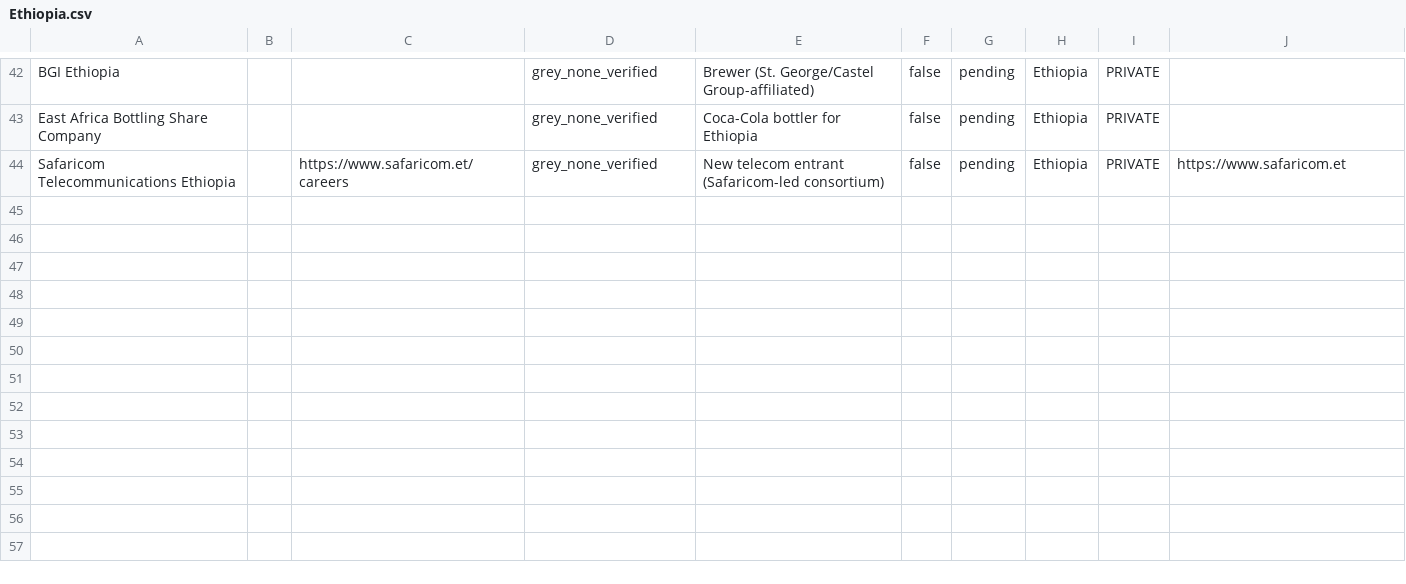
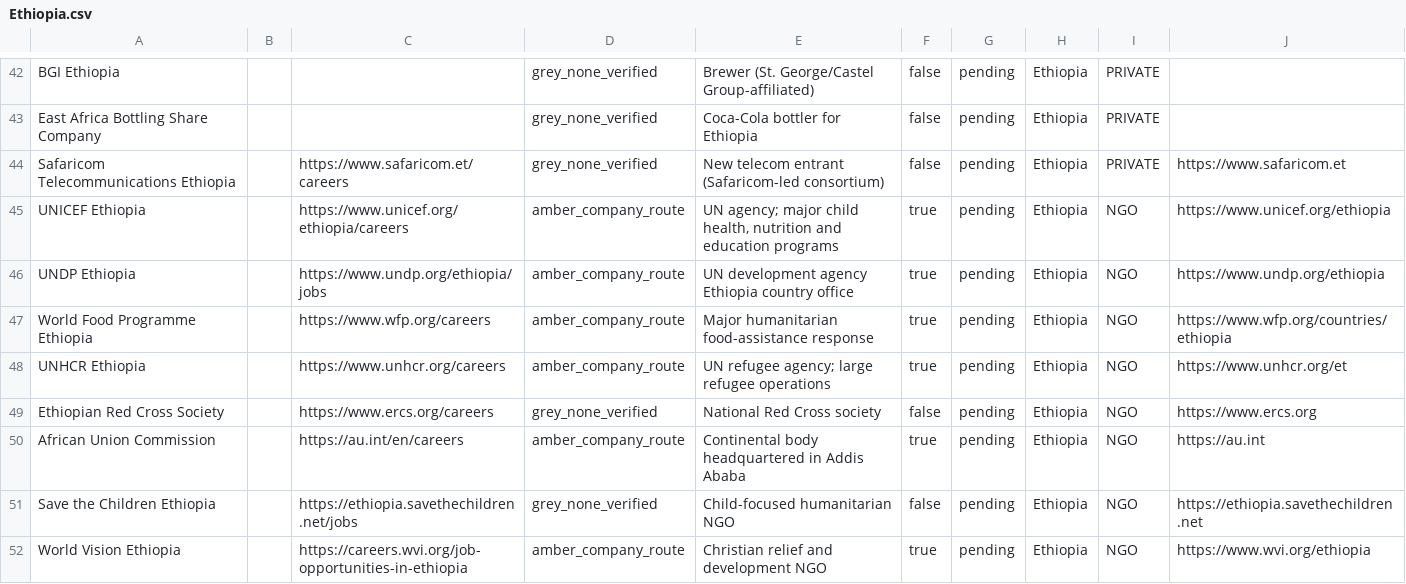
Before and after one commit to Hexmagistus/sospana-sonke, a CSV file: backend/seed/countries/Ethiopia.csv, drawn as a sheet; only a part is shown, gaps mark what is left out; the diff names each change by its address in the sheet, - before the commit and + after, or states it on an @@ line.

```diff
--- a/backend/seed/countries/Ethiopia.csv
+++ b/backend/seed/countries/Ethiopia.csv
+row 45: UNICEF Ethiopia |  | https://www.unicef.org/ethiopia/careers | amber_company_route | UN agency; major child health, nutrition and education programs | true | pending | Ethiopia | NGO | https://www.unicef.org/ethiopia
+row 46: UNDP Ethiopia |  | https://www.undp.org/ethiopia/jobs | amber_company_route | UN development agency Ethiopia country office | true | pending | Ethiopia | NGO | https://www.undp.org/ethiopia
+row 47: World Food Programme Ethiopia |  | https://www.wfp.org/careers | amber_company_route | Major humanitarian food-assistance response | true | pending | Ethiopia | NGO | https://www.wfp.org/countries/ethiopia
+row 48: UNHCR Ethiopia |  | https://www.unhcr.org/careers | amber_company_route | UN refugee agency; large refugee operations | true | pending | Ethiopia | NGO | https://www.unhcr.org/et
+row 49: Ethiopian Red Cross Society |  | https://www.ercs.org/careers | grey_none_verified | National Red Cross society | false | pending | Ethiopia | NGO | https://www.ercs.org
+row 50: African Union Commission |  | https://au.int/en/careers | amber_company_route | Continental body headquartered in Addis Ababa | true | pending | Ethiopia | NGO | https://au.int
+row 51: Save the Children Ethiopia |  | https://ethiopia.savethechildren.net/jobs | grey_none_verified | Child-focused humanitarian NGO | false | pending | Ethiopia | NGO | https://ethiopia.savethechildren.net
+row 52: World Vision Ethiopia |  | https://careers.wvi.org/job-opportunities-in-ethiopia | amber_company_route | Christian relief and development NGO | true | pending | Ethiopia | NGO | https://www.wvi.org/ethiopia
```
